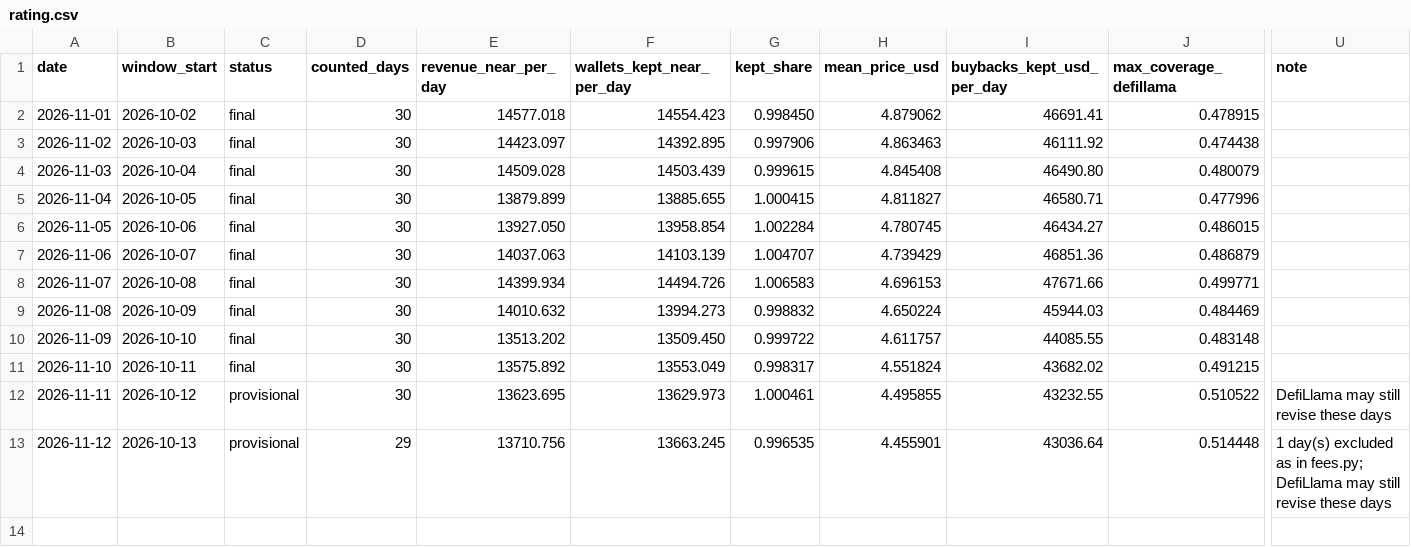
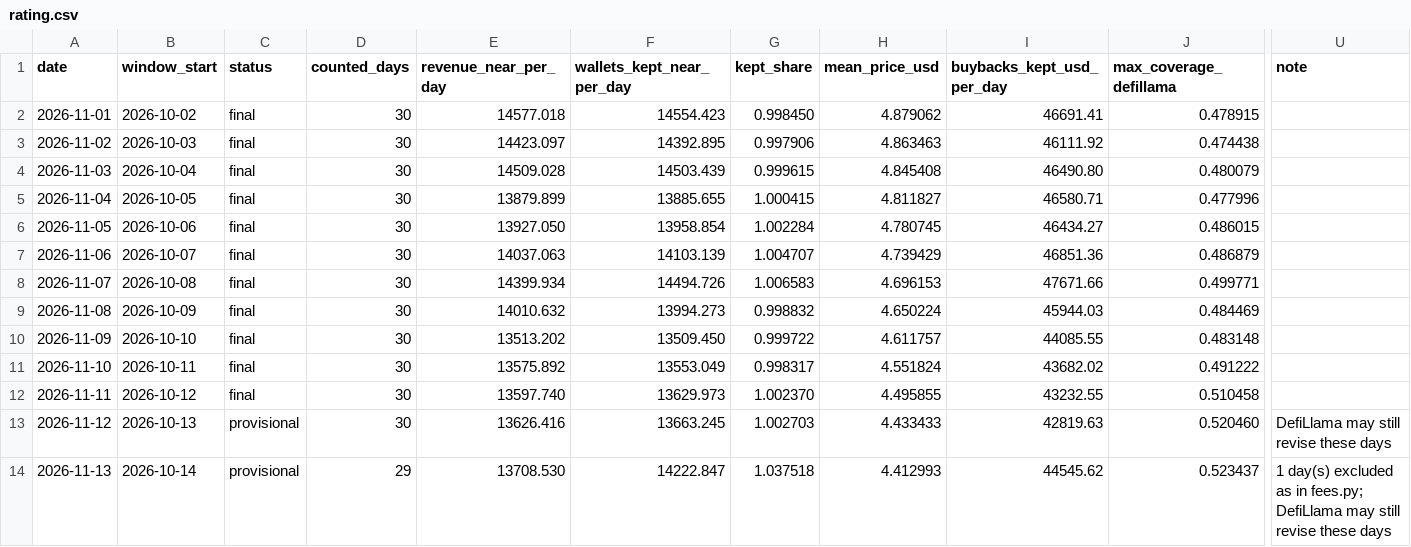
Before and after one commit to nikolaskahris-png/near-thesis-data, a CSV file: data/rating.csv, drawn as a sheet; only a part is shown, gaps mark what is left out; rows hold the shown columns only; the diff names each change by its address in the sheet, - before the commit and + after, or states it on an @@ line.

```diff
--- a/data/rating.csv
+++ b/data/rating.csv
-J11 (max_coverage_defillama): 0.491215
+J11 (max_coverage_defillama): 0.491222
-C12 (status): provisional
+C12 (status): final
-E12 (revenue_near_per_day): 13623.695
+E12 (revenue_near_per_day): 13597.740
-G12 (kept_share): 1.000461
+G12 (kept_share): 1.002370
-J12 (max_coverage_defillama): 0.510522
+J12 (max_coverage_defillama): 0.510458
-U12 (note): DefiLlama may still revise these days
+U12 (note): (empty)
-D13 (counted_days): 29
+D13 (counted_days): 30
-E13 (revenue_near_per_day): 13710.756
+E13 (revenue_near_per_day): 13626.416
-G13 (kept_share): 0.996535
+G13 (kept_share): 1.002703
-H13 (mean_price_usd): 4.455901
+H13 (mean_price_usd): 4.433433
-I13 (buybacks_kept_usd_per_day): 43036.64
+I13 (buybacks_kept_usd_per_day): 42819.63
-J13 (max_coverage_defillama): 0.514448
+J13 (max_coverage_defillama): 0.520460
-U13 (note): 1 day(s) excluded as in fees.py; DefiLlama may…
+U13 (note): DefiLlama may…
+row 14: 2026-11-13 | 2026-10-14 | provisional | 29 | 13708.530 | 14222.847 | 1.037518 | 4.412993 | 44545.62 | 0.523437 | 1 day(s) excluded as in fees.py; DefiLlama may still revise these days
```
Also changed, not shown: data/history.csv, data/upgrade_watch.csv, 36 other files.
